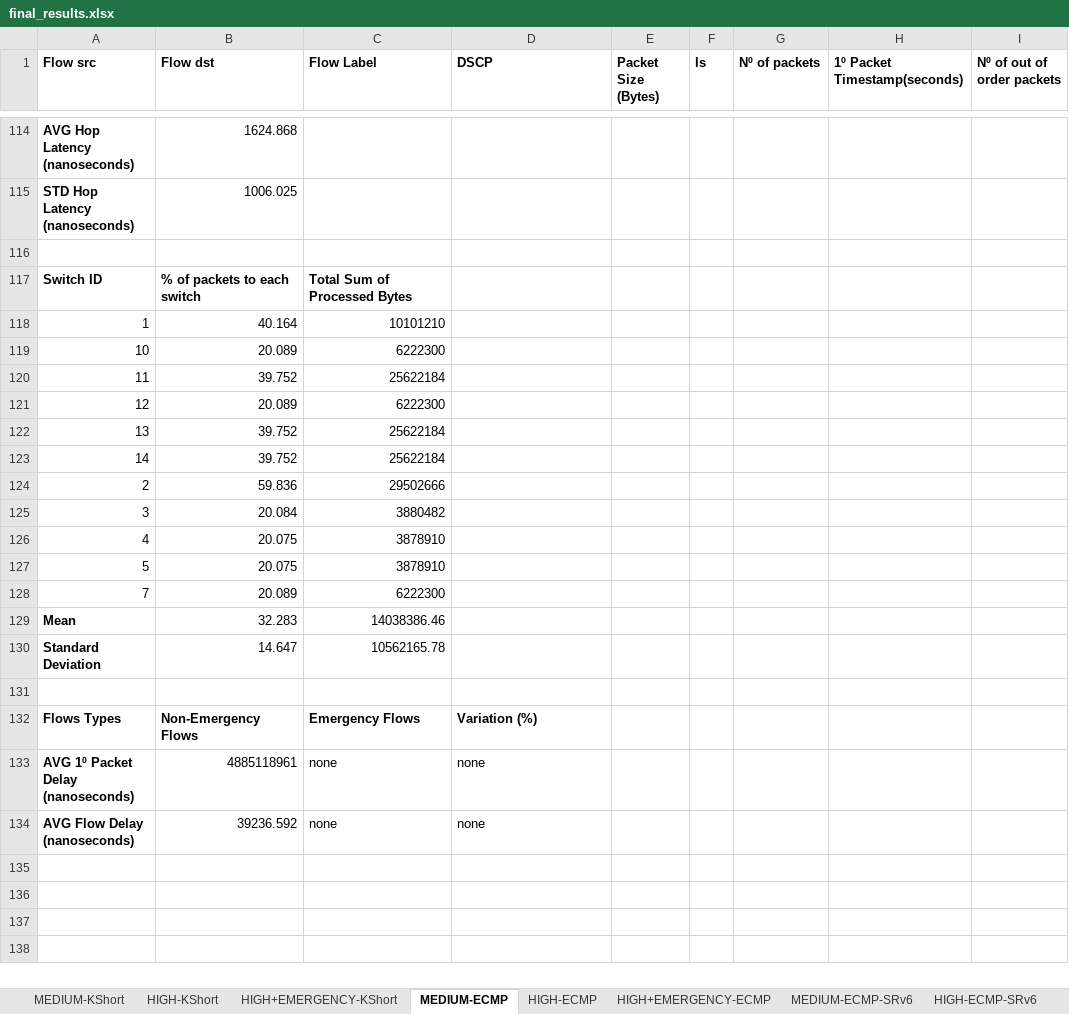
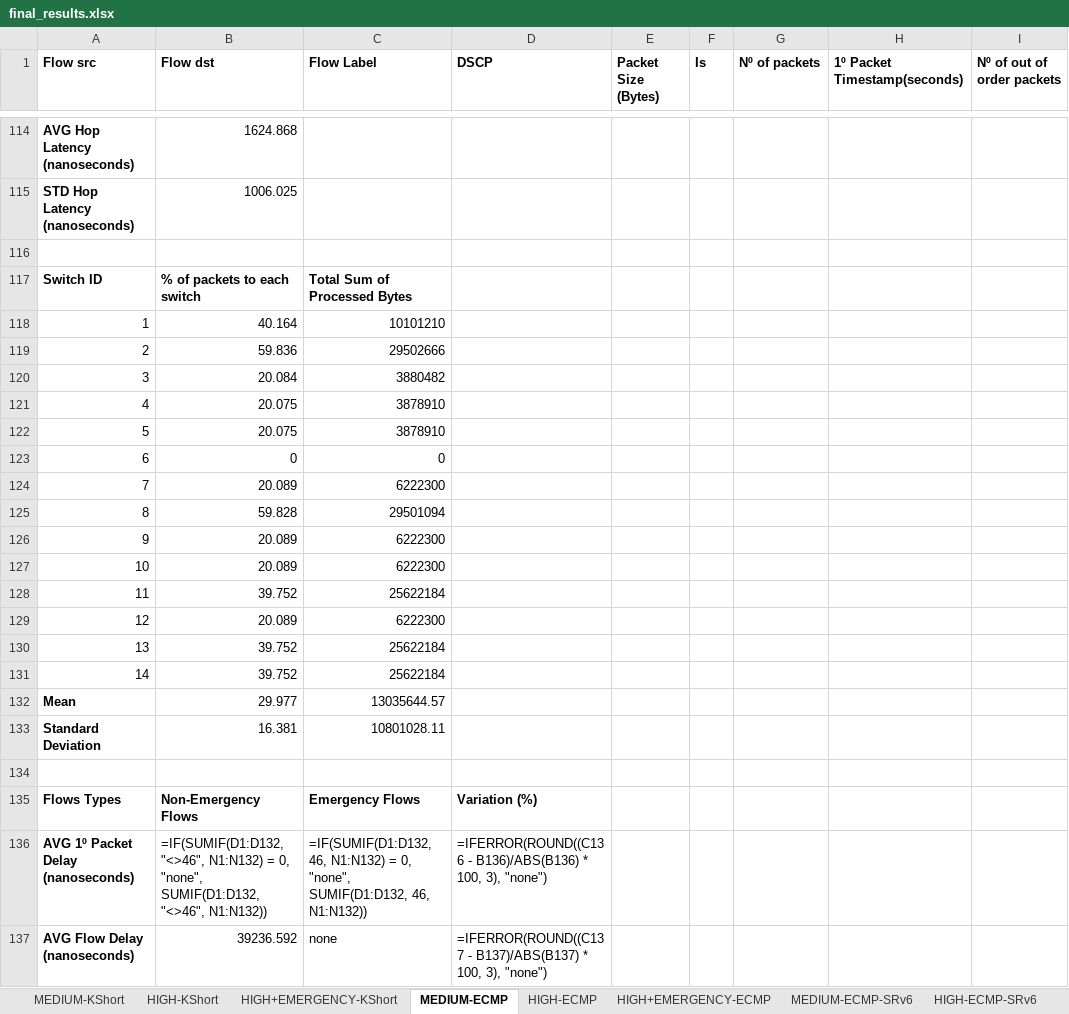
Before and after one commit to davidcc73/p4-srv6-INT, an Excel workbook: INT/results/final_results.xlsx, sheet MEDIUM-ECMP, drawn as a sheet; only a part is shown, gaps mark what is left out; values as stored, in another font and other column widths than the file's, no borders; formulas without a stored value are shown as written; removed rows and columns are numbered as before the commit, all else as after; rows hold the shown columns only; the diff covers the shown part only; the diff names each change by its address in the sheet, - before the commit and + after, or states it on an @@ line.

```diff
--- a/INT/results/final_results.xlsx (sheet MEDIUM-ECMP)
+++ b/INT/results/final_results.xlsx (sheet MEDIUM-ECMP)
@@ row 124 moved to row 119: 2 @@
@@ row 125 moved to row 120: 3 @@
@@ row 126 moved to row 121: 4 @@
@@ row 127 moved to row 122: 5 @@
+row 123: 6 | 0 | 0
@@ row 128 moved to row 124: 7 @@
+row 125: 8 | 59.828 | 29501094
+row 126: 9 | 20.089 | 6222300
-B132 (Flow dst): 32.283
+B132 (Flow dst): 29.977
-C132 (Flow Label): 14038386.46
+C132 (Flow Label): 13035644.57
-B133 (Flow dst): 14.647
+B133 (Flow dst): 16.381
-C133 (Flow Label): 10562165.78
+C133 (Flow Label): 10801028.11
-row 133: AVG 1º Packet Delay (nanoseconds) | 4885118961 | none | none
+row 136: AVG 1º Packet Delay (nanoseconds) | =IF(SUMIF(D1:D132, "<>46", N1:N132) = 0, "none", SUMIF(D1:D132, "<>46", N1:N132)) | =IF(SUMIF(D1:D132, 46, N1:N132) = 0, "none", SUMIF(D1:D132, 46, N1:N132)) | =IFERROR(ROUND((C136 - B136)/ABS(B136) * 100, 3), "none")
-D137 (DSCP): none
+D137 (DSCP): =IFERROR(ROUND((C137 - B137)/ABS(B137) * 100, 3), "none")
```
Also changed, not shown: 126 edited cells elsewhere in this sheet, sheet Comparison, sheet HIGH+EMERGENCY-KShort, sheet HIGH+EMERGENCY-ECMP-SRv6, sheet HIGH+EMERGENCY-ECMP, sheet HIGH-KShort, sheet HIGH-ECMP-SRv6, 3 more sheets, charts or pictures, 1 other file.
